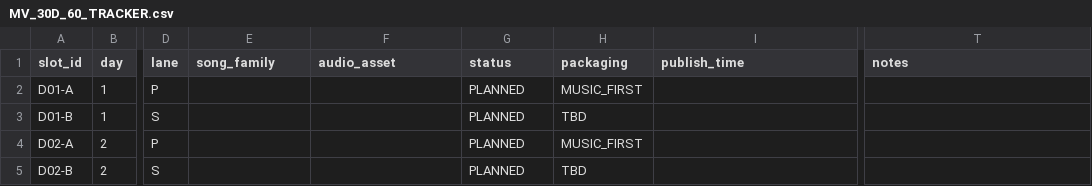
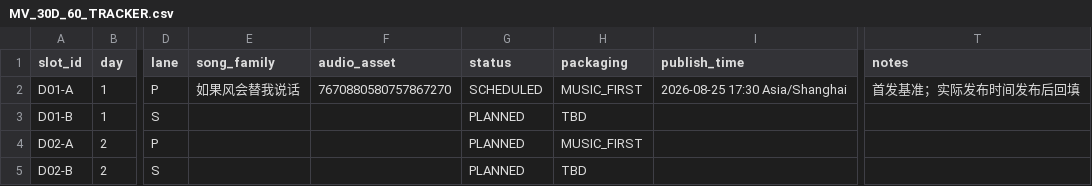
Before and after one commit to saysyao123/Tangyuan-AI-Douyin, a CSV file: 05_IP_ASSETS/MV_30D_60_TRACKER.csv, drawn as a sheet; only a part is shown, gaps mark what is left out; the diff names each change by its address in the sheet, - before the commit and + after, or states it on an @@ line.

Commit message:
Schedule D01-A first MV publish

```diff
--- a/05_IP_ASSETS/MV_30D_60_TRACKER.csv
+++ b/05_IP_ASSETS/MV_30D_60_TRACKER.csv
-E2 (song_family): (empty)
+E2 (song_family): 如果风会替我说话
-F2 (audio_asset): (empty)
+F2 (audio_asset): 7670880580757867270
-G2 (status): PLANNED
+G2 (status): SCHEDULED
-I2 (publish_time): (empty)
+I2 (publish_time): 2026-08-25 17:30 Asia/Shanghai
-T2 (notes): (empty)
+T2 (notes): 首发基准；实际发布时间发布后回填
```
